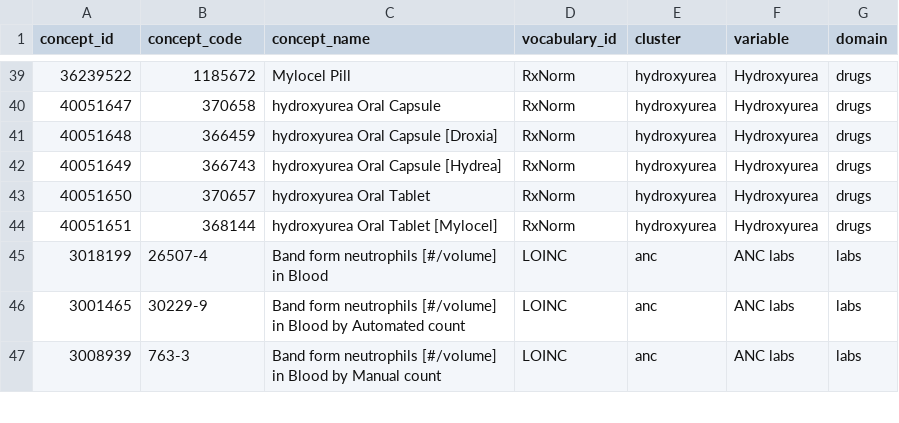
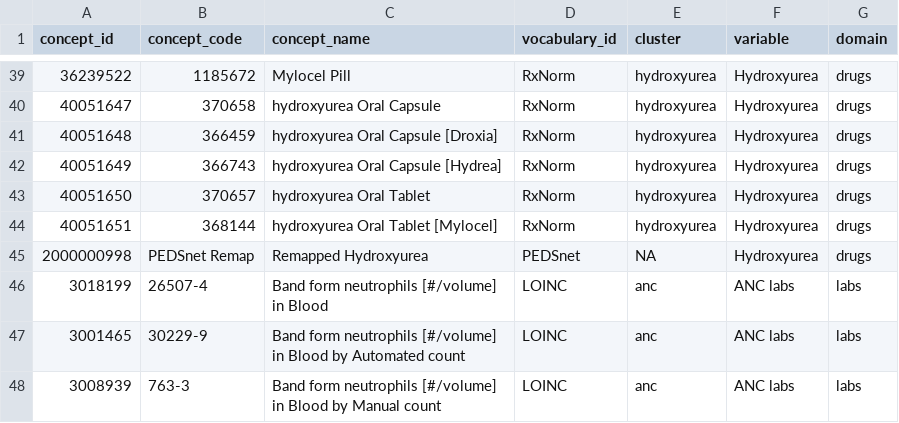
Before and after one commit to ssdqa/ssdqa_comp_paper3, a CSV file: specs/ssc_outcomes.csv, drawn as a sheet; only a part is shown, gaps mark what is left out.

Commit message:
add drug meta codesets and analysis, add date censorship codesets, rounds 7 & 8 of dq

```diff
--- a/specs/ssc_outcomes.csv
+++ b/specs/ssc_outcomes.csv
@@ -44,2 +44,3 @@ concept_id,concept_code,concept_name,vocabulary_id,cluster,variable,domain
 40051651,368144,hydroxyurea Oral Tablet [Mylocel],RxNorm,hydroxyurea,Hydroxyurea,drugs
+2000000998,PEDSnet Remap,Remapped Hydroxyurea,PEDSnet,NA,Hydroxyurea,drugs
 3018199,26507-4,Band form neutrophils [#/volume] in Blood,LOINC,anc,ANC labs,labs
```
Also changed, not shown: specs/input_pf_domains_r5.csv, specs/rx_hydroxyurea.csv, 20 other files.
